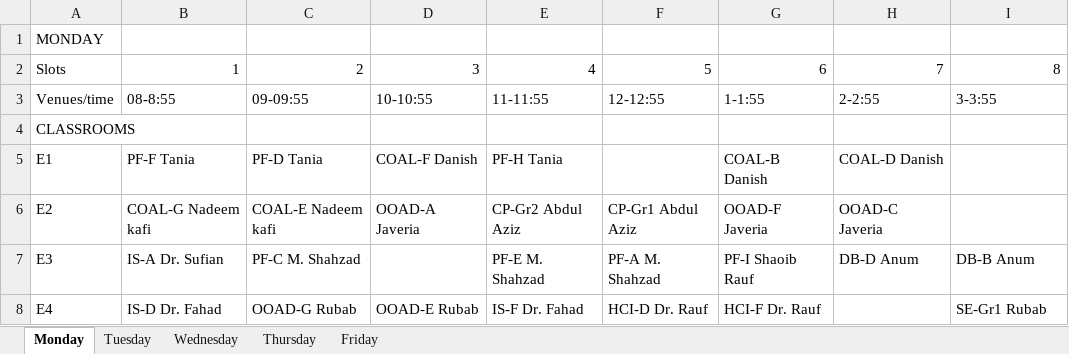
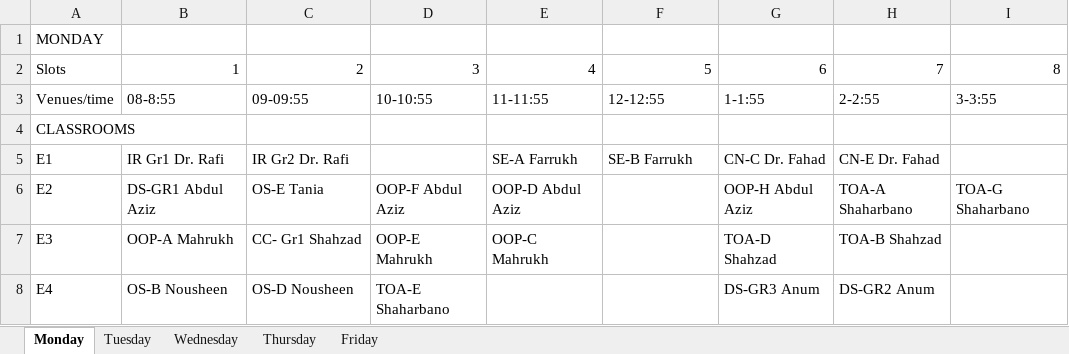
Before and after one commit to saadismail/timetable, an Excel workbook: include/BSCS-modified.xlsx, sheet Monday, drawn as a sheet; only a part is shown; values as stored, in another font and other column widths than the file's, no borders; the diff covers the shown part only; the diff names each change by its address in the sheet, - before the commit and + after, or states it on an @@ line.

```diff
--- a/include/BSCS-modified.xlsx (sheet Monday)
+++ b/include/BSCS-modified.xlsx (sheet Monday)
-B5: PF-F Tania
+B5: IR Gr1 Dr. Rafi
-C5: PF-D Tania
+C5: IR Gr2 Dr. Rafi
-D5: COAL-F Danish
+D5: (empty)
-E5: PF-H Tania
+E5: SE-A Farrukh
-F5: (empty)
+F5: SE-B Farrukh
-G5: COAL-B Danish
+G5: CN-C Dr. Fahad
-H5: COAL-D Danish
+H5: CN-E Dr. Fahad
-B6: COAL-G Nadeem kafi
+B6: DS-GR1 Abdul Aziz
-C6: COAL-E Nadeem kafi
+C6: OS-E Tania
-D6: OOAD-A Javeria
+D6: OOP-F Abdul Aziz
-E6: CP-Gr2 Abdul Aziz
+E6: OOP-D Abdul Aziz
-F6: CP-Gr1 Abdul Aziz
+F6: (empty)
-G6: OOAD-F Javeria
+G6: OOP-H Abdul Aziz
-H6: OOAD-C Javeria
+H6: TOA-A Shaharbano
-I6: (empty)
+I6: TOA-G Shaharbano
-B7: IS-A Dr. Sufian
+B7: OOP-A Mahrukh
-C7: PF-C M. Shahzad
+C7: CC- Gr1 Shahzad
-D7: (empty)
+D7: OOP-E Mahrukh
-E7: PF-E M. Shahzad
+E7: OOP-C Mahrukh
-F7: PF-A M. Shahzad
+F7: (empty)
-G7: PF-I Shaoib Rauf
+G7: TOA-D Shahzad
-H7: DB-D Anum
+H7: TOA-B Shahzad
-I7: DB-B Anum
+I7: (empty)
-B8: IS-D Dr. Fahad
+B8: OS-B Nousheen
-C8: OOAD-G Rubab
+C8: OS-D Nousheen
-D8: OOAD-E Rubab
+D8: TOA-E Shaharbano
-E8: IS-F Dr. Fahad
+E8: (empty)
-F8: HCI-D Dr. Rauf
+F8: (empty)
-G8: HCI-F Dr. Rauf
+G8: DS-GR3 Anum
-H8: (empty)
+H8: DS-GR2 Anum
-I8: SE-Gr1 Rubab
+I8: (empty)
```
Also changed, not shown: 2 added rows, 1 removed row and 121 edited cells elsewhere in this sheet, sheet Tuesday, sheet Thursday, sheet Wednesday, sheet Friday, include/BSCS.xlsx, 3 other files.
